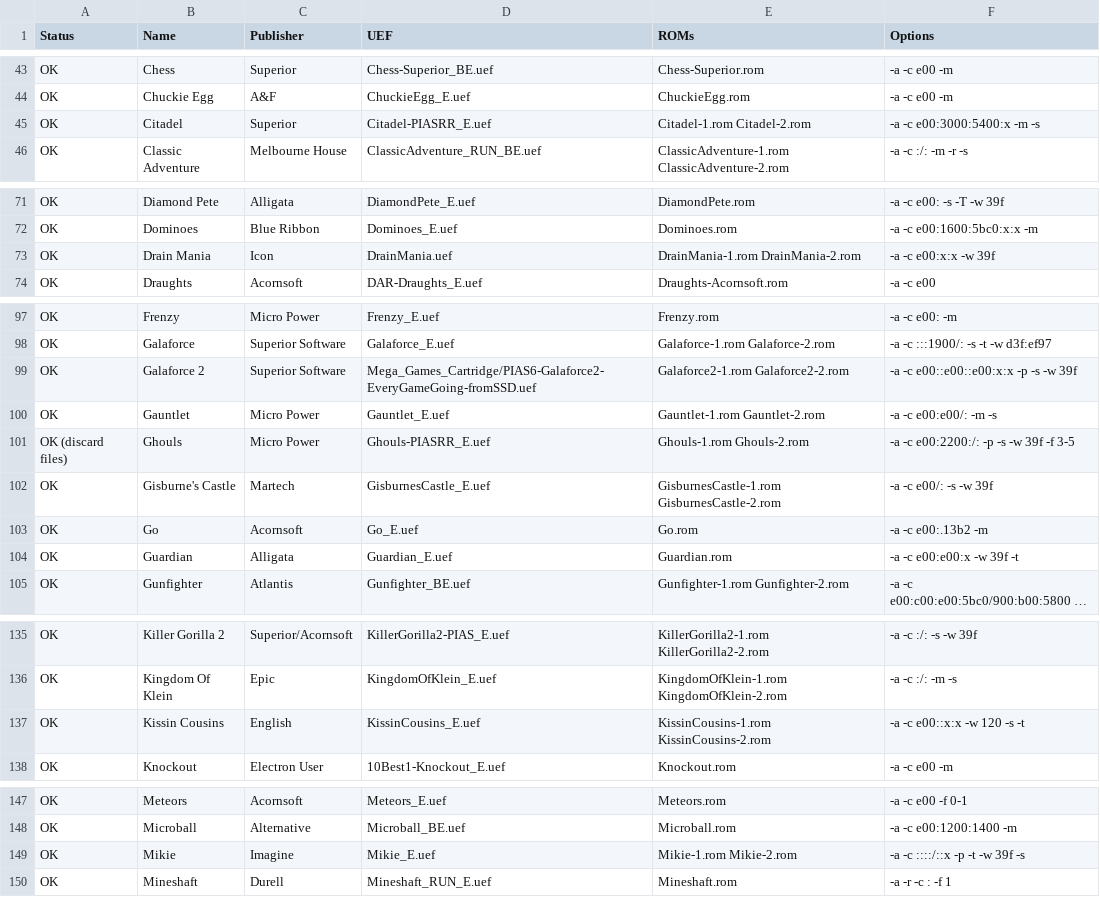
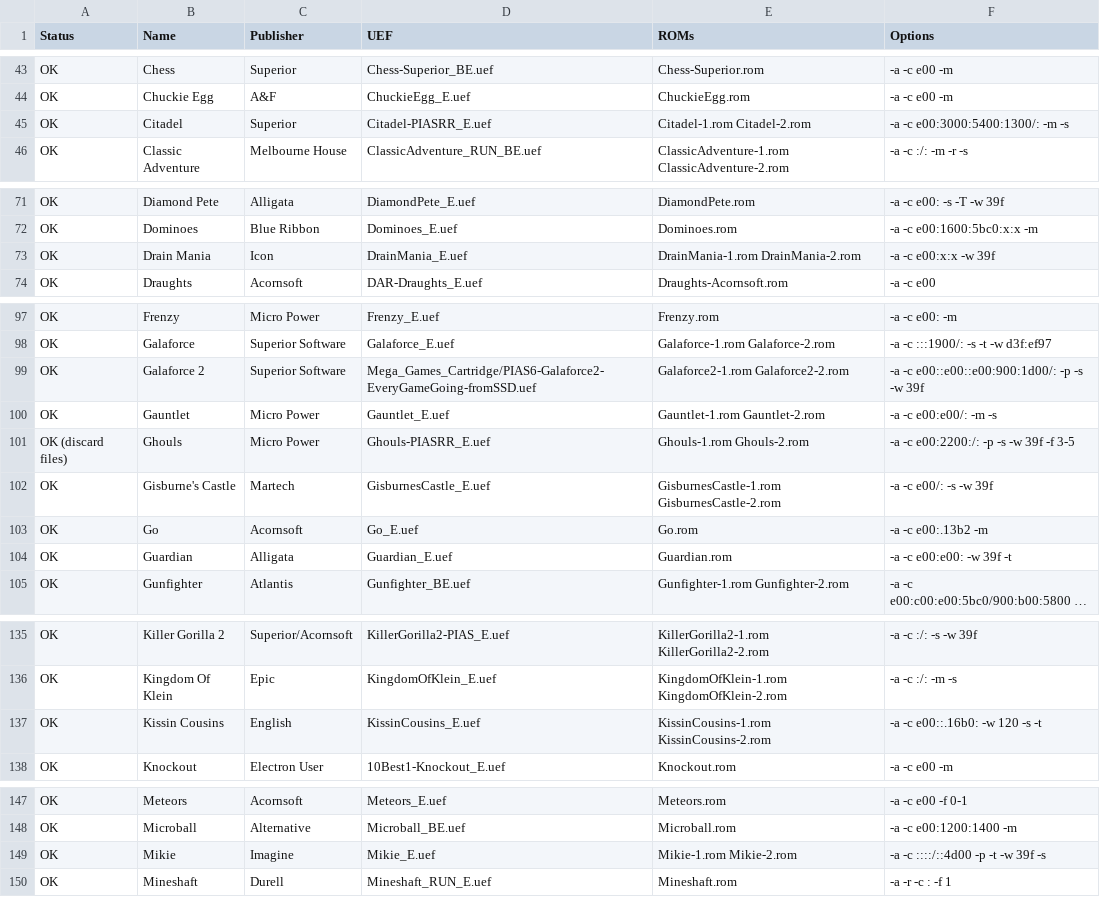
Before and after one commit to stardot/MegaGamesCartridge-ROM-recipes, a CSV file: roms.csv, drawn as a sheet; only a part is shown, gaps mark what is left out; long unchanged cells end in …; the diff covers the shown part only; the diff names each change by its address in the sheet, - before the commit and + after, or states it on an @@ line.

```diff
--- a/roms.csv
+++ b/roms.csv
-F45 (Options): -a -c e00:3000:5400:x -m -s
+F45 (Options): -a -c e00:3000:5400:1300/: -m -s
-D73 (UEF): DrainMania.uef
+D73 (UEF): DrainMania_E.uef
-F99 (Options): -a -c e00::e00::e00:x:x -p -s -w 39f
+F99 (Options): -a -c e00::e00::e00:900:1d00/: -p -s -w 39f
-F104 (Options): -a -c e00:e00:x -w 39f -t
+F104 (Options): -a -c e00:e00: -w 39f -t
-F137 (Options): -a -c e00::x:x -w 120 -s -t
+F137 (Options): -a -c e00::.16b0: -w 120 -s -t
-F149 (Options): -a -c ::::/::x -p -t -w 39f -s
+F149 (Options): -a -c ::::/::4d00 -p -t -w 39f -s
```
Also changed, not shown: 13 edited cells elsewhere in this file, 1 other file.
